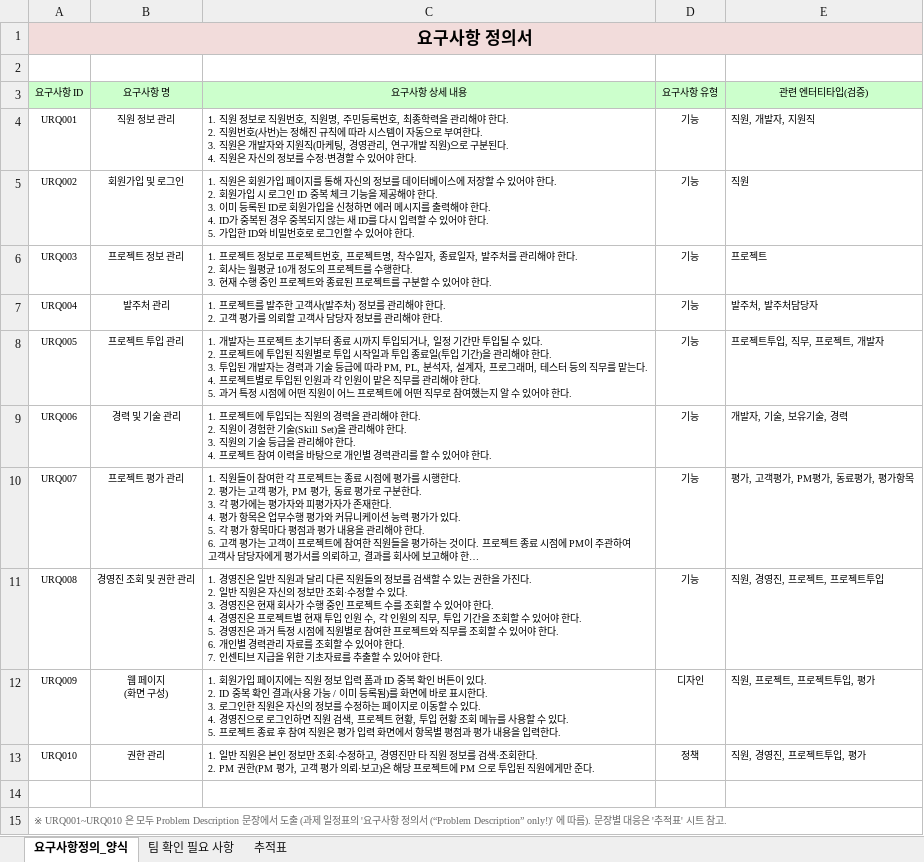
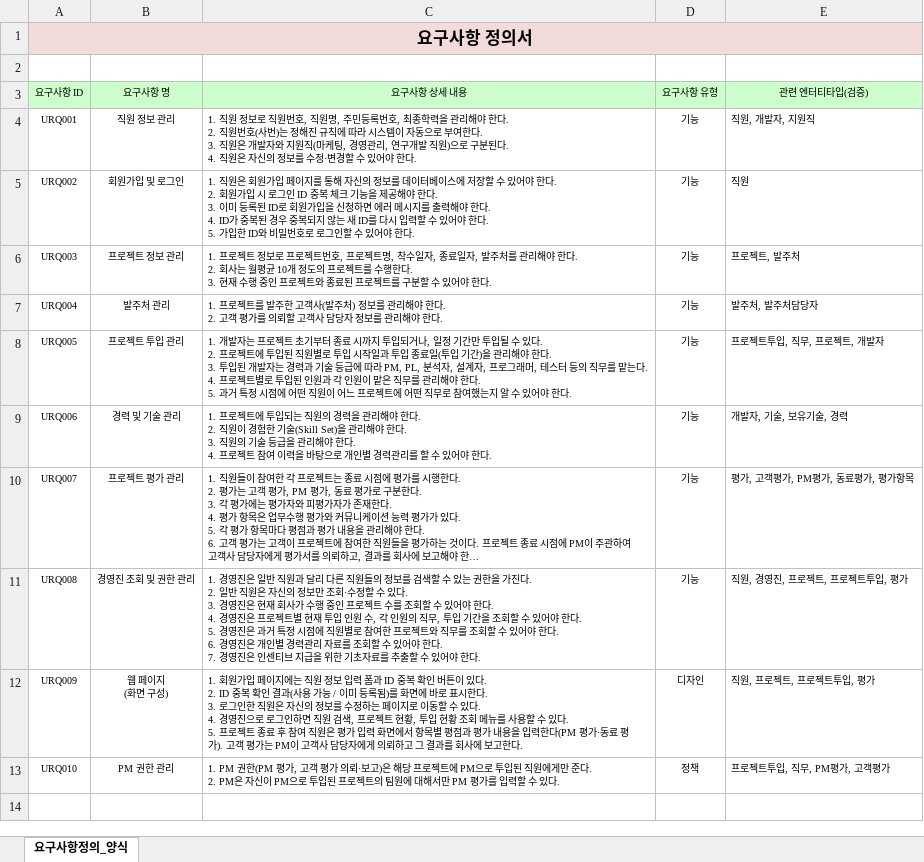
Before and after one commit to moovingGun/database-teamproject, an Excel workbook: docs/01-1_요구사항정의서.xlsx, sheet 요구사항정의_양식, drawn as a sheet; long unchanged cells end in …; values as stored, in another font and other column widths than the file's, no borders; ↵ is a line break in a cell; the diff names each change by its address in the sheet, - before the commit and + after, or states it on an @@ line.

```diff
--- a/docs/01-1_요구사항정의서.xlsx (sheet 요구사항정의_양식)
+++ b/docs/01-1_요구사항정의서.xlsx (sheet 요구사항정의_양식)
-sheet tab: 팀 확인 필요 사항
-sheet tab: 추적표
-E6 (관련 엔터티타입(검증)): 프로젝트
+E6 (관련 엔터티타입(검증)): 프로젝트, 발주처
-C11 (요구사항 상세 내용): …한다. ↵ 6. 개인별 경력관리 자료를 조회할 수 있어야 한다. ↵ 7. 인센티브…
+C11 (요구사항 상세 내용): …한다. ↵ 6. 경영진은 개인별 경력관리 자료를 조회할 수 있어야 한다. ↵ 7. 경영진은 인센티브…
-E11 (관련 엔터티타입(검증)): 직원, 경영진, 프로젝트, 프로젝트투입
+E11 (관련 엔터티타입(검증)): 직원, 경영진, 프로젝트, 프로젝트투입, 평가
-C12 (요구사항 상세 내용): …입력한다.
+C12 (요구사항 상세 내용): …입력한다(PM 평가·동료 평가). 고객 평가는 PM이 고객사 담당자에게 의뢰하고 그 결과를 회사에 보고한다.
-B13 (요구사항 명): 권한 관리
+B13 (요구사항 명): PM 권한 관리
-C13 (요구사항 상세 내용): 1. 일반 직원은 본인 정보만 조회·수정하고, 경영진만 타 직원 정보를 검색·조회한다. ↵ 2. PM 권한(PM 평가, 고객 평가 의뢰·보고)은 해당 프로젝트에 PM 으로 투입된 직원에게만 준다.
+C13 (요구사항 상세 내용): 1. PM 권한(PM 평가, 고객 평가 의뢰·보고)은 해당 프로젝트에 PM으로 투입된 직원에게만 준다. ↵ 2. PM은 자신이 PM으로 투입된 프로젝트의 팀원에 대해서만 PM 평가를 입력할 수 있다.
-E13 (관련 엔터티타입(검증)): 직원, 경영진, 프로젝트투입, 평가
+E13 (관련 엔터티타입(검증)): 프로젝트투입, 직무, PM평가, 고객평가
-row 14: (empty)
-row 15: ※ URQ001~URQ010 은 모두 Problem Description 문장에서 도출 (과제 일정표의 '요구사항 정의서 (“Problem Description” only!)' 에 따름). 문장별 대응은 '추적표' 시트 참고.
```
Also changed, not shown: 7 other files.
